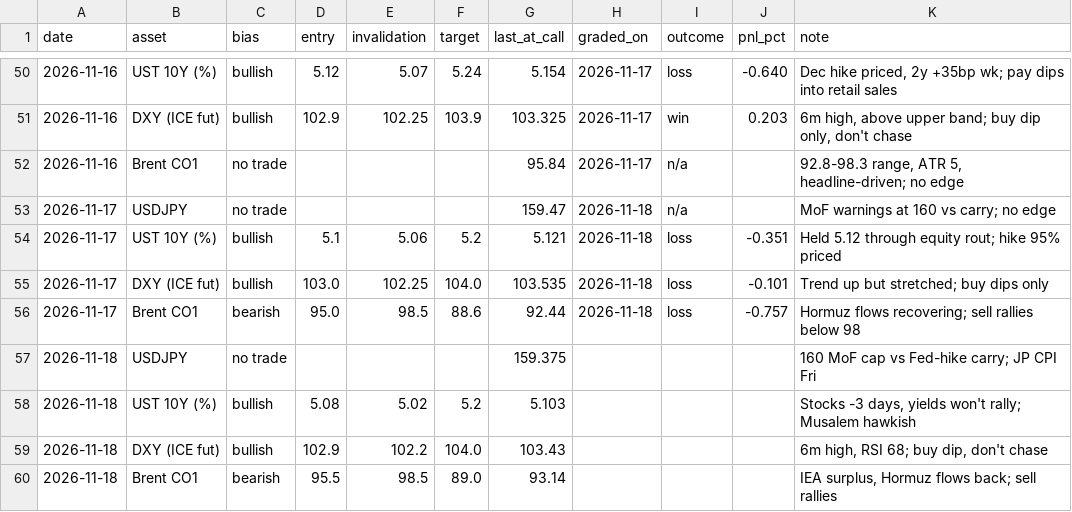
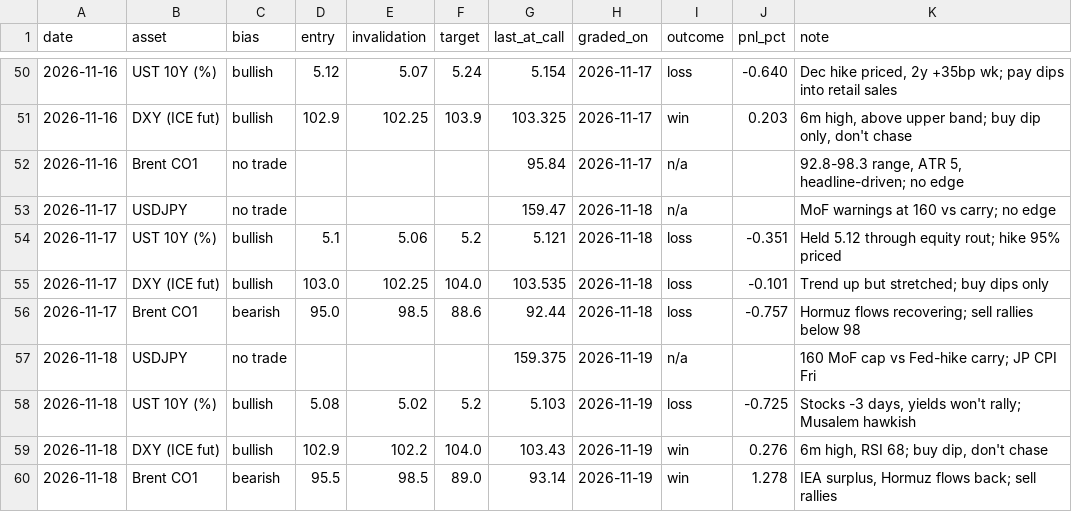
Before and after one commit to patsrivanich123/Trading-outputs, a CSV file: journal/calls.csv, drawn as a sheet; only a part is shown, gaps mark what is left out.

```diff
--- a/journal/calls.csv
+++ b/journal/calls.csv
@@ -56,5 +56,5 @@ date,asset,bias,entry,invalidation,target,last_at_call,graded_on,outcome,pnl_pct
 2026-11-17,Brent CO1,bearish,95.0,98.5,88.6,92.44,2026-11-18,loss,-0.757,Hormuz flows recovering; sell rallies below 98
-2026-11-18,USDJPY,no trade,,,,159.375,,,,160 MoF cap vs Fed-hike carry; JP CPI Fri
-2026-11-18,UST 10Y (%),bullish,5.08,5.02,5.2,5.103,,,,"Stocks -3 days, yields won't rally; Musalem hawkish"
-2026-11-18,DXY (ICE fut),bullish,102.9,102.2,104.0,103.43,,,,"6m high, RSI 68; buy dip, don't chase"
-2026-11-18,Brent CO1,bearish,95.5,98.5,89.0,93.14,,,,"IEA surplus, Hormuz flows back; sell rallies"
+2026-11-18,USDJPY,no trade,,,,159.375,2026-11-19,n/a,,160 MoF cap vs Fed-hike carry; JP CPI Fri
+2026-11-18,UST 10Y (%),bullish,5.08,5.02,5.2,5.103,2026-11-19,loss,-0.725,"Stocks -3 days, yields won't rally; Musalem hawkish"
+2026-11-18,DXY (ICE fut),bullish,102.9,102.2,104.0,103.43,2026-11-19,win,0.276,"6m high, RSI 68; buy dip, don't chase"
+2026-11-18,Brent CO1,bearish,95.5,98.5,89.0,93.14,2026-11-19,win,1.278,"IEA surplus, Hormuz flows back; sell rallies"
```
Also changed, not shown: 15 other files.
